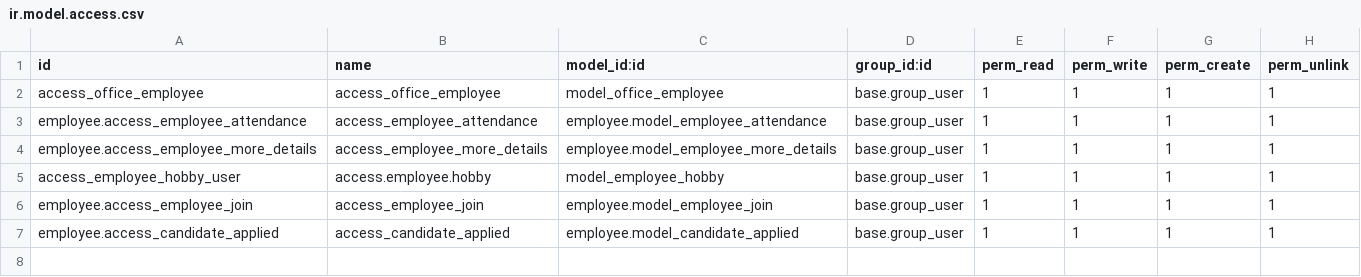
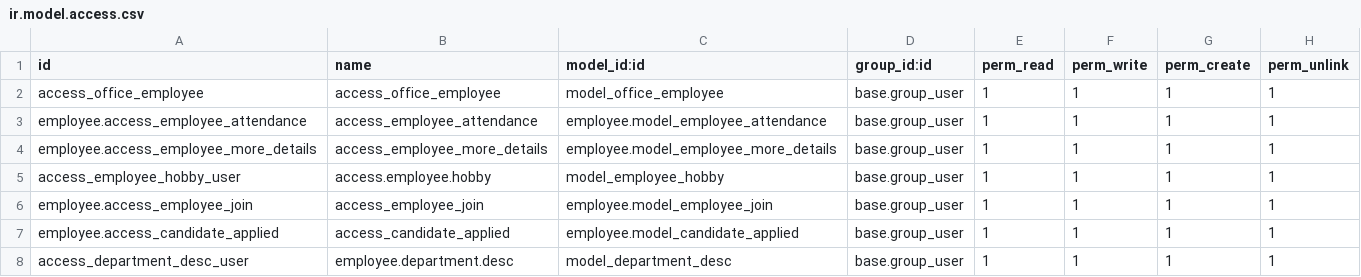
Before and after one commit to vivaan19/odoo-oms, a CSV file: Office_Management_Odoo/employee/security/ir.model.access.csv, drawn as a sheet.

```diff
--- a/Office_Management_Odoo/employee/security/ir.model.access.csv
+++ b/Office_Management_Odoo/employee/security/ir.model.access.csv
@@ -7 +7,2 @@ employee.access_employee_join,access_employee_join,employee.model_employee_join,
 employee.access_candidate_applied,access_candidate_applied,employee.model_candidate_applied,base.group_user,1,1,1,1
+access_department_desc_user,employee.department.desc,model_department_desc,base.group_user,1,1,1,1
```
Also changed, not shown: 3 other files.
